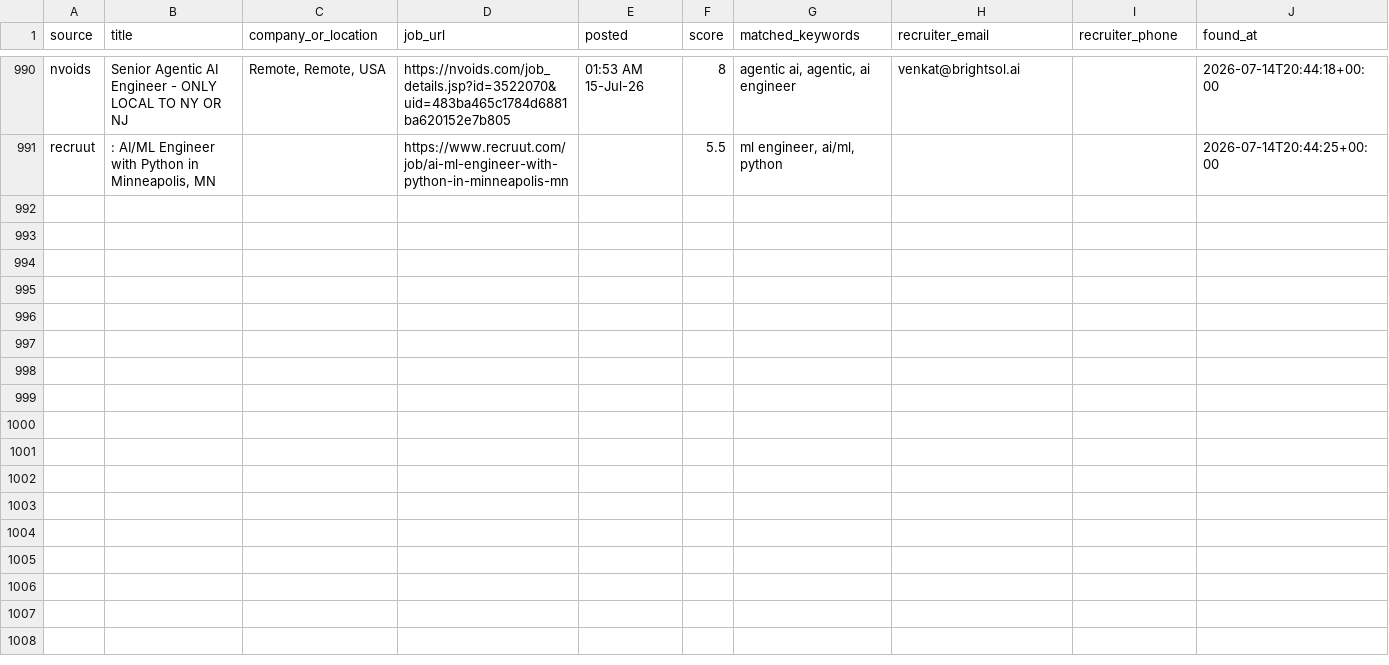
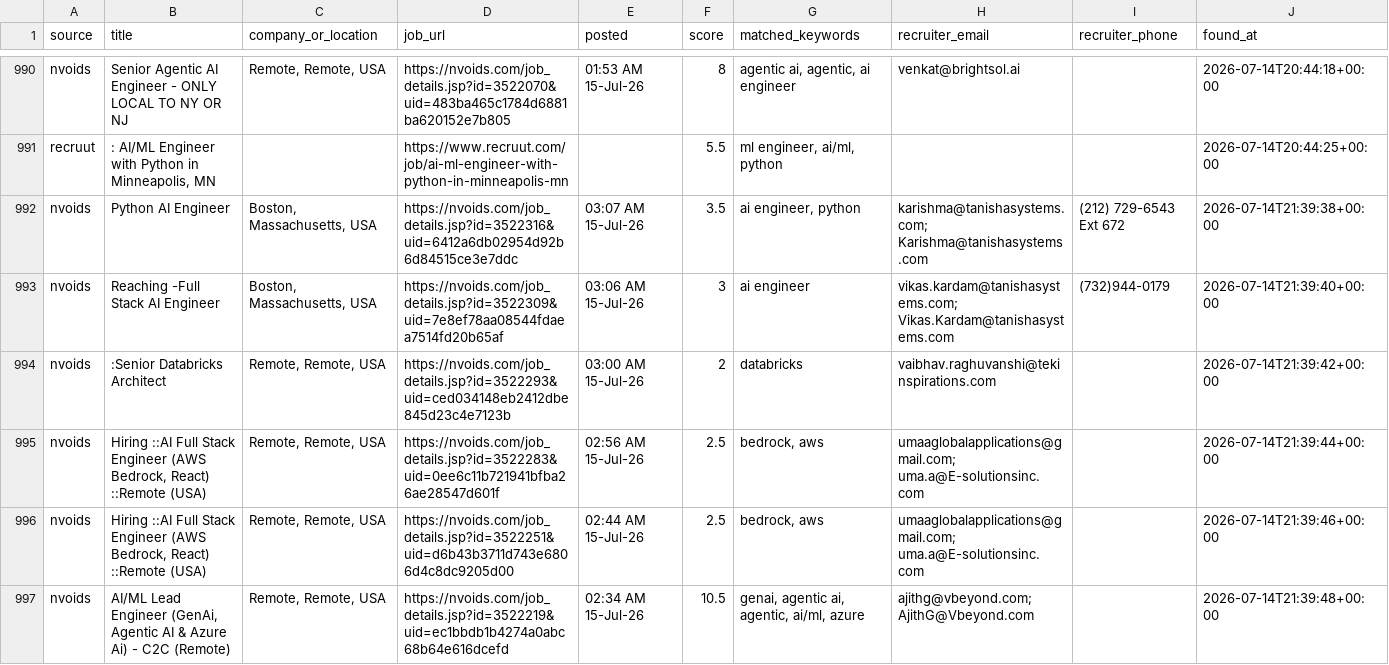
Before and after one commit to niharika2104/contract-job-tracker, a CSV file: data/jobs.csv, drawn as a sheet; only a part is shown, gaps mark what is left out; the diff names each change by its address in the sheet, - before the commit and + after, or states it on an @@ line.

```diff
--- a/data/jobs.csv
+++ b/data/jobs.csv
+row 992: nvoids | Python AI Engineer | Boston, Massachusetts, USA | https://nvoids.com/job_details.jsp?id=3522316&uid=6412a6db02954d92b6d84515ce3e7ddc | 03:07 AM 15-Jul-26 | 3.5 | ai engineer, python | karishma@tanishasystems.com; Karishma@tanishasystems.com | (212) 729-6543 Ext 672 | 2026-07-14T21:39:38+00:00
+row 993: nvoids | Reaching -Full Stack AI Engineer | Boston, Massachusetts, USA | https://nvoids.com/job_details.jsp?id=3522309&uid=7e8ef78aa08544fdaea7514fd20b65af | 03:06 AM 15-Jul-26 | 3 | ai engineer | vikas.kardam@tanishasystems.com; Vikas.Kardam@tanishasystems.com | (732)944-0179 | 2026-07-14T21:39:40+00:00
+row 994: nvoids | :Senior Databricks Architect | Remote, Remote, USA | https://nvoids.com/job_details.jsp?id=3522293&uid=ced034148eb2412dbe845d23c4e7123b | 03:00 AM 15-Jul-26 | 2 | databricks | vaibhav.raghuvanshi@tekinspirations.com |  | 2026-07-14T21:39:42+00:00
+row 995: nvoids | Hiring ::AI Full Stack Engineer (AWS Bedrock, React) ::Remote (USA) | Remote, Remote, USA | https://nvoids.com/job_details.jsp?id=3522283&uid=0ee6c11b721941bfba26ae28547d601f | 02:56 AM 15-Jul-26 | 2.5 | bedrock, aws | umaaglobalapplications@gmail.com; uma.a@E-solutionsinc.com |  | 2026-07-14T21:39:44+00:00
+row 996: nvoids | Hiring ::AI Full Stack Engineer (AWS Bedrock, React) ::Remote (USA) | Remote, Remote, USA | https://nvoids.com/job_details.jsp?id=3522251&uid=d6b43b3711d743e6806d4c8dc9205d00 | 02:44 AM 15-Jul-26 | 2.5 | bedrock, aws | umaaglobalapplications@gmail.com; uma.a@E-solutionsinc.com |  | 2026-07-14T21:39:46+00:00
+row 997: nvoids | AI/ML Lead Engineer (GenAi, Agentic AI & Azure Ai) - C2C (Remote) | Remote, Remote, USA | https://nvoids.com/job_details.jsp?id=3522219&uid=ec1bbdb1b4274a0abc68b64e616dcefd | 02:34 AM 15-Jul-26 | 10.5 | genai, agentic ai, agentic, ai/ml, azure | ajithg@vbeyond.com; AjithG@Vbeyond.com |  | 2026-07-14T21:39:48+00:00
```
Also changed, not shown: 1 other file.
